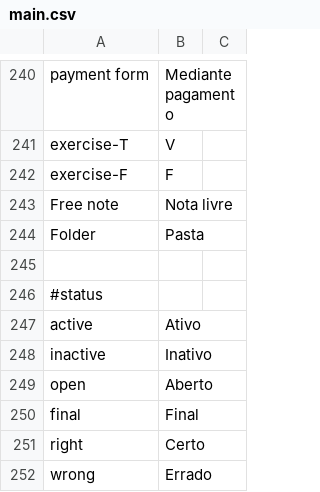
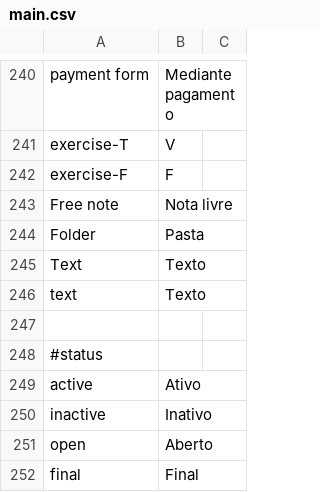
Before and after one commit to preceptor/trilhas-core, a CSV file: data/language/pt_BR/main.csv, drawn as a sheet; only a part is shown, gaps mark what is left out; the shorter side is filled out with more unchanged rows.

```diff
--- a/data/language/pt_BR/main.csv
+++ b/data/language/pt_BR/main.csv
@@ -244,2 +244,4 @@
 "Folder";"Pasta"
+"Text";"Texto"
+"text";"Texto"
 
```
Also changed, not shown: 4 other files.
